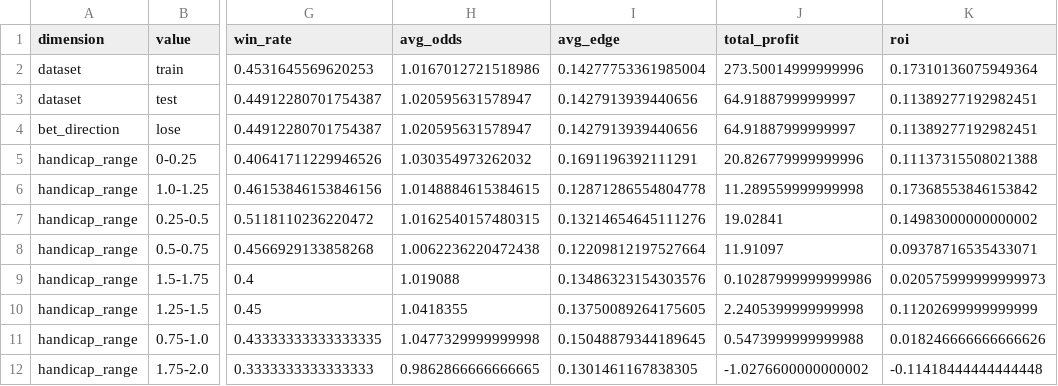
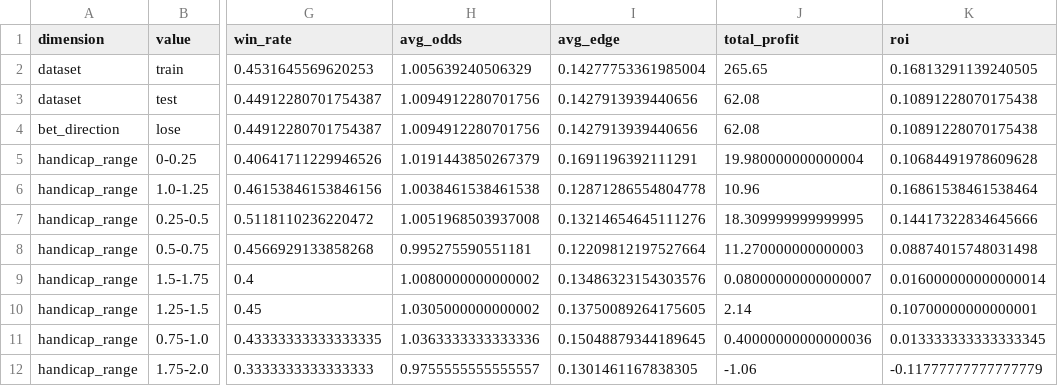
Before and after one commit to terryhenry818-bot/SportReturn, a CSV file: pred_roi_stats.csv, drawn as a sheet; only a part is shown, gaps mark what is left out; the diff covers the shown part only; the diff names each change by its address in the sheet, - before the commit and + after, or states it on an @@ line.

```diff
--- a/pred_roi_stats.csv
+++ b/pred_roi_stats.csv
-H2 (avg_odds): 1.0167012721518986
+H2 (avg_odds): 1.005639240506329
-J2 (total_profit): 273.50014999999996
+J2 (total_profit): 265.65
-K2 (roi): 0.17310136075949364
+K2 (roi): 0.16813291139240505
-H3:H4 (avg_odds): 1.020595631578947
+H3:H4 (avg_odds): 1.0094912280701756
-J3:J4 (total_profit): 64.91887999999997
+J3:J4 (total_profit): 62.08
-K3:K4 (roi): 0.11389277192982451
+K3:K4 (roi): 0.10891228070175438
-H5 (avg_odds): 1.030354973262032
+H5 (avg_odds): 1.0191443850267379
-J5 (total_profit): 20.826779999999996
+J5 (total_profit): 19.980000000000004
-K5 (roi): 0.11137315508021388
+K5 (roi): 0.10684491978609628
-H6 (avg_odds): 1.0148884615384615
+H6 (avg_odds): 1.0038461538461538
-J6 (total_profit): 11.289559999999998
+J6 (total_profit): 10.96
-K6 (roi): 0.17368553846153842
+K6 (roi): 0.16861538461538464
-H7 (avg_odds): 1.0162540157480315
+H7 (avg_odds): 1.0051968503937008
-J7 (total_profit): 19.02841
+J7 (total_profit): 18.309999999999995
-K7 (roi): 0.14983000000000002
+K7 (roi): 0.14417322834645666
-H8 (avg_odds): 1.0062236220472438
+H8 (avg_odds): 0.995275590551181
-J8 (total_profit): 11.91097
+J8 (total_profit): 11.270000000000003
-K8 (roi): 0.09378716535433071
+K8 (roi): 0.08874015748031498
-H9 (avg_odds): 1.019088
+H9 (avg_odds): 1.0080000000000002
-J9 (total_profit): 0.10287999999999986
+J9 (total_profit): 0.08000000000000007
-K9 (roi): 0.020575999999999973
+K9 (roi): 0.016000000000000014
-H10 (avg_odds): 1.0418355
+H10 (avg_odds): 1.0305000000000002
-J10 (total_profit): 2.2405399999999998
+J10 (total_profit): 2.14
-K10 (roi): 0.11202699999999999
+K10 (roi): 0.10700000000000001
-H11 (avg_odds): 1.0477329999999998
+H11 (avg_odds): 1.0363333333333336
-J11 (total_profit): 0.5473999999999988
+J11 (total_profit): 0.40000000000000036
-K11 (roi): 0.018246666666666626
+K11 (roi): 0.013333333333333345
-H12 (avg_odds): 0.9862866666666665
+H12 (avg_odds): 0.9755555555555557
-J12 (total_profit): -1.0276600000000002
+J12 (total_profit): -1.06
-K12 (roi): -0.11418444444444448
+K12 (roi): -0.11777777777777779
```
Also changed, not shown: 48 edited cells elsewhere in this file, 2 other files.
